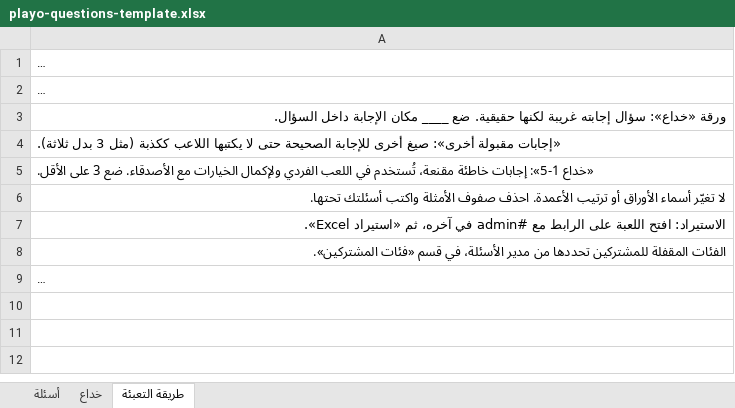
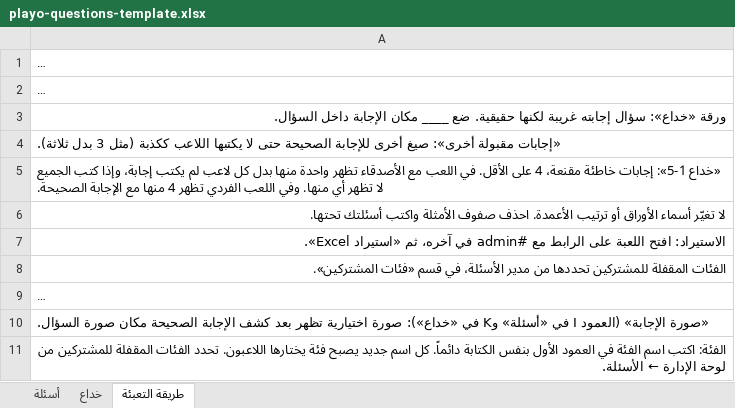
Before and after one commit to BassemT10/Playo, an Excel workbook: assets/playo-questions-template.xlsx, sheet طريقة التعبئة, drawn as a sheet; long unchanged cells end in …; values as stored, in another font and other column widths than the file's, no borders; the diff names each change by its address in the sheet, - before the commit and + after, or states it on an @@ line.

```diff
--- a/assets/playo-questions-template.xlsx (sheet طريقة التعبئة)
+++ b/assets/playo-questions-template.xlsx (sheet طريقة التعبئة)
-A5: …خاطئة مقنعة، تُستخدم في اللعب الفردي ولإكمال الخيارات مع الأصدقاء. ضع 3 على الأقل.
+A5: …خاطئة مقنعة، 4 على الأقل. في اللعب مع الأصدقاء تظهر واحدة منها بدل كل لاعب لم يكتب إجابة، وإذا كتب الجميع لا تظهر أي منها. وفي اللعب الفردي تظهر 4 منها مع الإجابة الصحيحة.
+row 10: «صورة الإجابة» (العمود I في «أسئلة» وK في «خداع»): صورة اختيارية تظهر بعد كشف الإجابة الصحيحة مكان صورة السؤال.
+row 11: الفئة: اكتب اسم الفئة في العمود الأول بنفس الكتابة دائماً. كل اسم جديد يصبح فئة يختارها اللاعبون. تحدد الفئات المقفلة للمشتركين من لوحة الإدارة ← الأسئلة.
```
Also changed, not shown: sheet خداع, sheet أسئلة, 2 other files.
